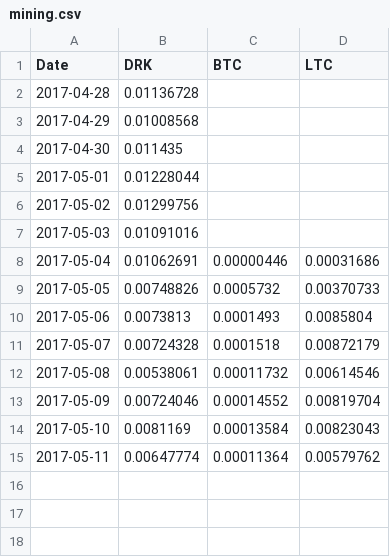
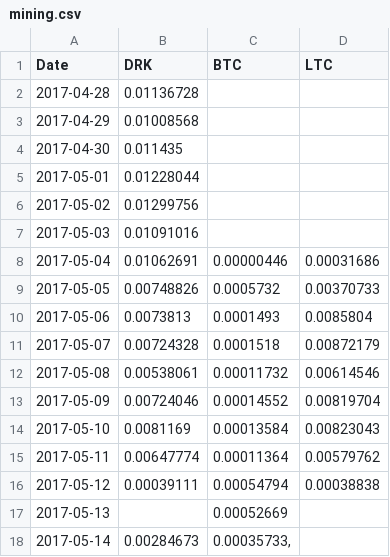
Before and after one commit to jitsejan/crypto-app-javascript-express-mongoose, a CSV file: data/mining.csv, drawn as a sheet; the diff names each change by its address in the sheet, - before the commit and + after, or states it on an @@ line.

Commit message:
Add Mining chart. Style update.

```diff
--- a/data/mining.csv
+++ b/data/mining.csv
+row 16: 2017-05-12 | 0.00039111 | 0.00054794 | 0.00038838
+row 17: 2017-05-13 |  | 0.00052669
+row 18: 2017-05-14 | 0.00284673 | 0.00035733,
```
Also changed, not shown: data/wallet.csv, 9 other files.
